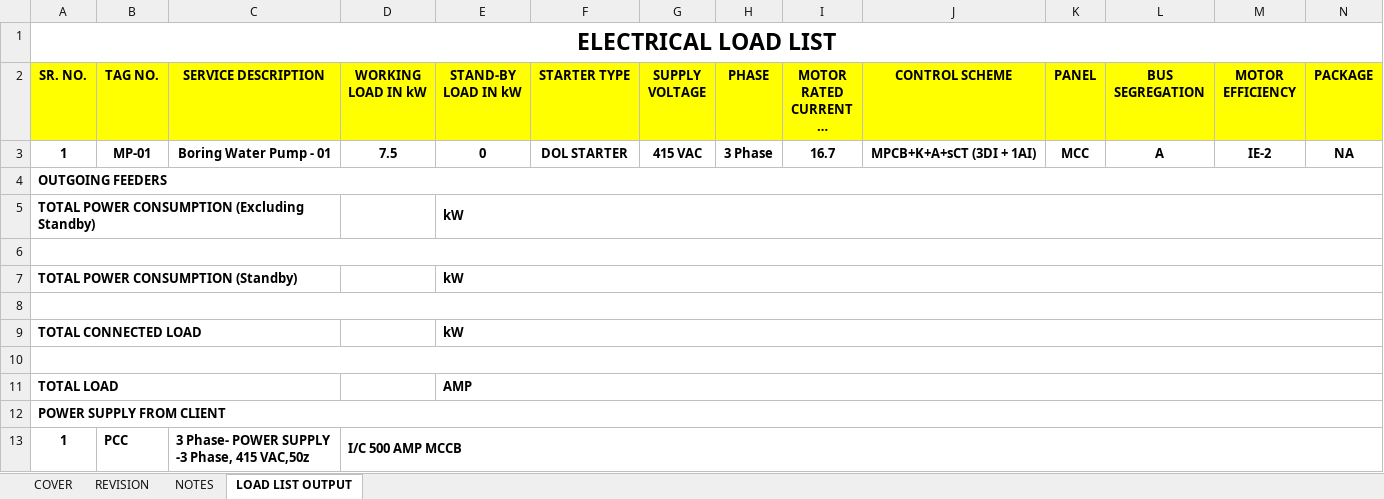
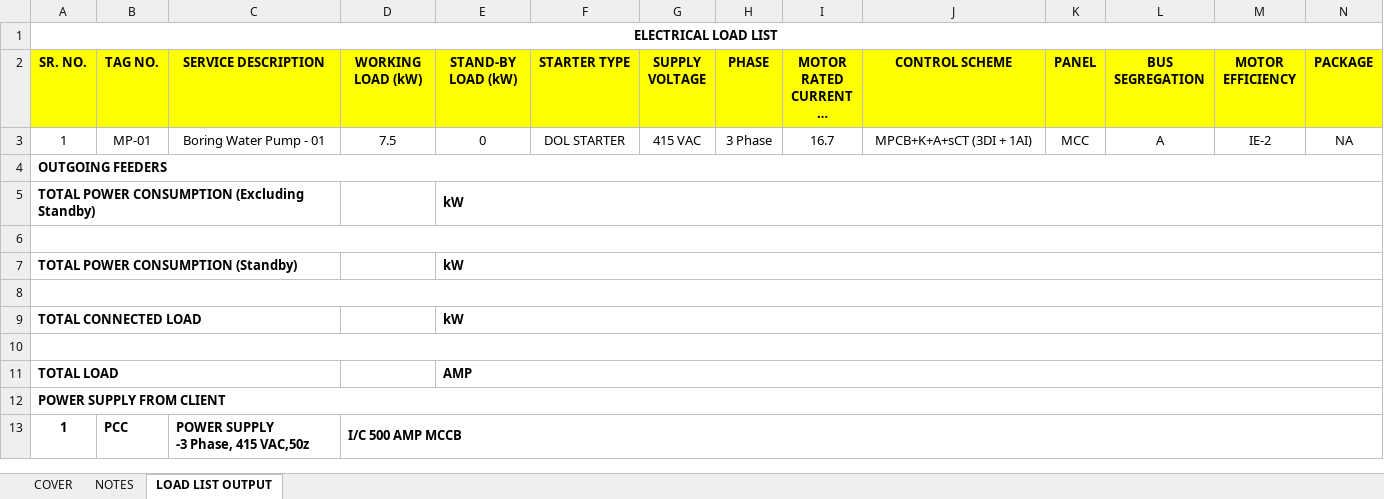
Before and after one commit to inventive-business-solutions/thermax-backend, an Excel workbook: thermax_backend/templates/spg_load_list_template.xlsx, sheet LOAD LIST OUTPUT, drawn as a sheet; only a part is shown; long unchanged cells end in …; values as stored, in another font and other column widths than the file's, no borders; ↵ is a line break in a cell; the diff covers the shown part only; the diff names each change by its address in the sheet, - before the commit and + after, or states it on an @@ line.

Commit message:
heating load list completed

```diff
--- a/thermax_backend/templates/spg_load_list_template.xlsx (sheet LOAD LIST OUTPUT)
+++ b/thermax_backend/templates/spg_load_list_template.xlsx (sheet LOAD LIST OUTPUT)
-sheet tab: REVISION
@@ A1 text size: smaller @@
-D2: WORKING LOAD IN kW
+D2: WORKING ↵ LOAD (kW)
-E2: STAND-BY LOAD IN kW
+E2: STAND-BY ↵ LOAD (kW)
-G2: SUPPLY VOLTAGE
+G2: SUPPLY ↵ VOLTAGE
-L2: BUS SEGREGATION
+L2: BUS ↵ SEGREGATION
-M2: MOTOR EFFICIENCY
+M2: MOTOR ↵ EFFICIENCY
-A3:N3 bold: on
+A3:N3 bold: off
-C13 (SERVICE DESCRIPTION): 3 Phase- POWER SUPPLY ↵ -3 Phase, 415 VAC,50z
+C13 (SERVICE DESCRIPTION): POWER SUPPLY ↵ -3 Phase, 415 VAC,50z
```
Also changed, not shown: cell formats elsewhere in this sheet, sheet COVER, sheet NOTES, charts or pictures, thermax_backend/templates/enviro_load_list_template.xlsx, thermax_backend/templates/heating_load_list_template.xlsx, 8 other files.
